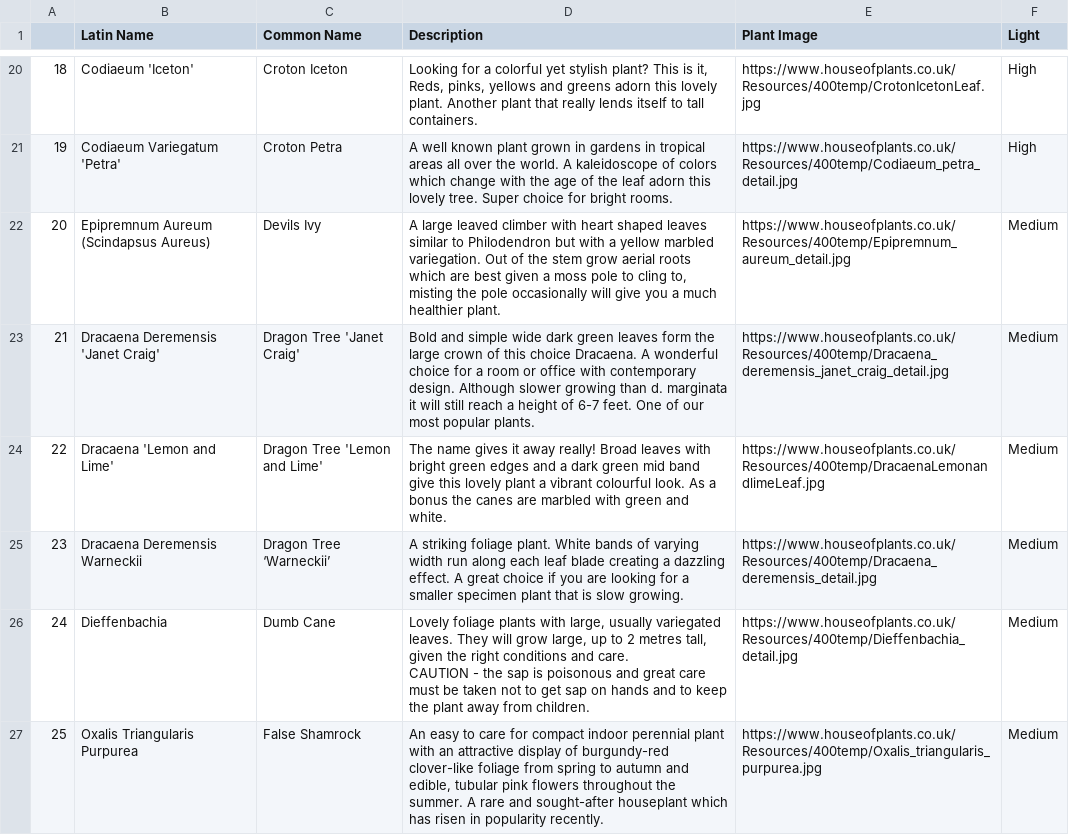
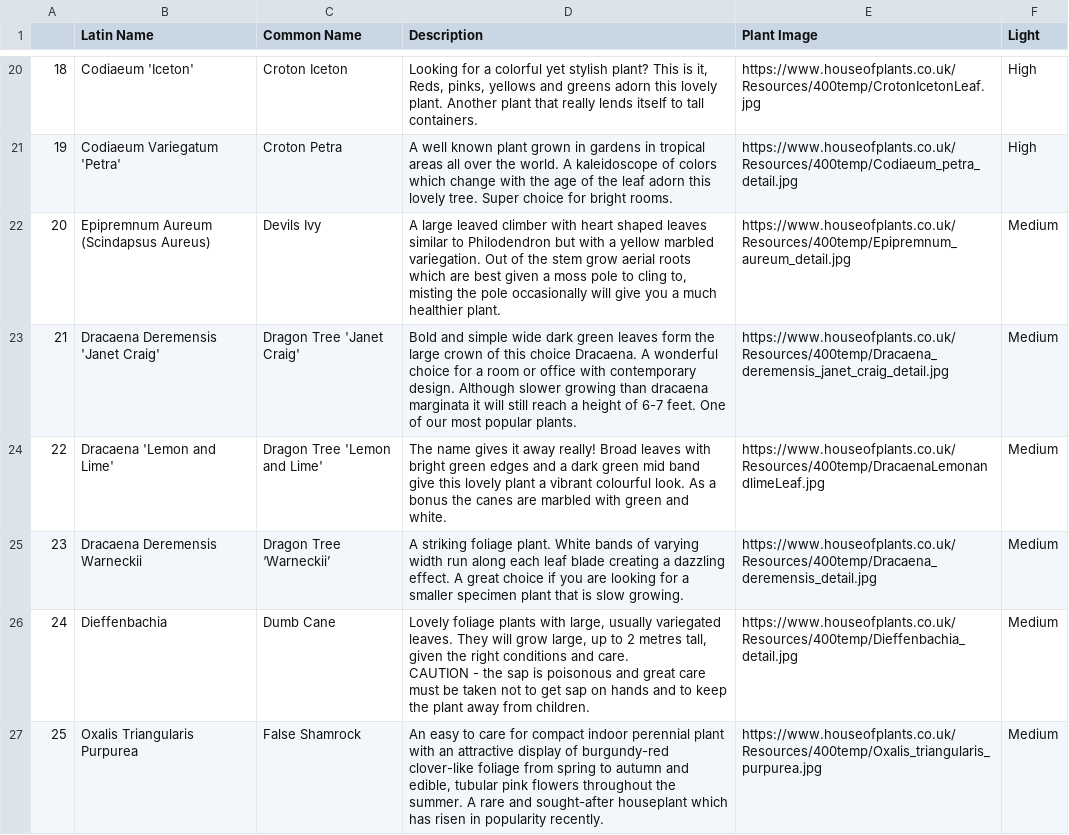
Before and after one commit to anjelicasilva/ispeakplantish, a CSV file: seed_data/common-houseplants-data.csv, drawn as a sheet; only a part is shown, gaps mark what is left out; the diff covers the shown part only.

```diff
--- a/seed_data/common-houseplants-data.csv
+++ b/seed_data/common-houseplants-data.csv
@@ -55,3 +55,3 @@ High"
                                                         A large leaved climber with heart shaped leaves similar to Philodendron but with a yellow marbled variegation. Out of the stem grow aerial roots which are best given a moss pole to cling to, misting the pole occasionally will give you a much healthier plant.",https://www.houseofplants.co.uk/Resources/400temp/Epipremnum_aureum_detail.jpg,Medium
-21,Dracaena Deremensis 'Janet Craig',Dragon Tree 'Janet Craig',Bold and simple wide dark green leaves form the large crown of this choice Dracaena. A wonderful choice for a room or office with contemporary design. Although slower growing than d. marginata it will still reach a height of 6-7 feet. One of our most popular plants.,https://www.houseofplants.co.uk/Resources/400temp/Dracaena_deremensis_janet_craig_detail.jpg,Medium
+21,Dracaena Deremensis 'Janet Craig',Dragon Tree 'Janet Craig',Bold and simple wide dark green leaves form the large crown of this choice Dracaena. A wonderful choice for a room or office with contemporary design. Although slower growing than dracaena marginata it will still reach a height of 6-7 feet. One of our most popular plants.,https://www.houseofplants.co.uk/Resources/400temp/Dracaena_deremensis_janet_craig_detail.jpg,Medium
 22,Dracaena 'Lemon and Lime',Dragon Tree 'Lemon and Lime',"
```
Also changed, not shown: 3 edited cells elsewhere in this file, 4 other files.
